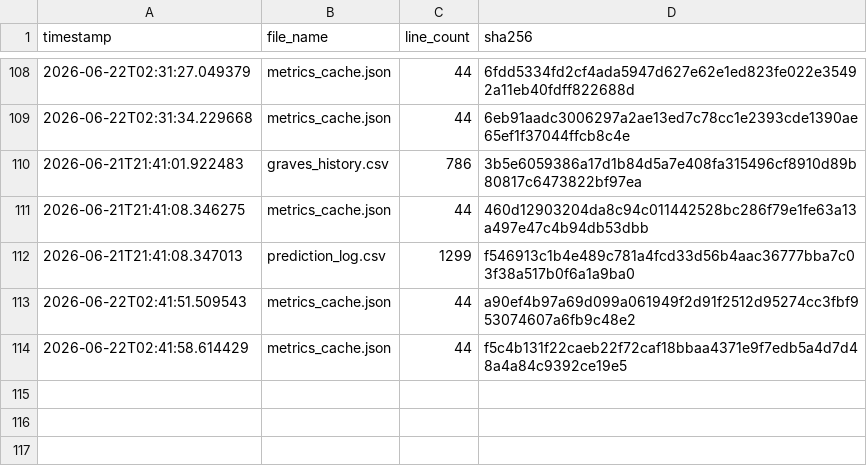
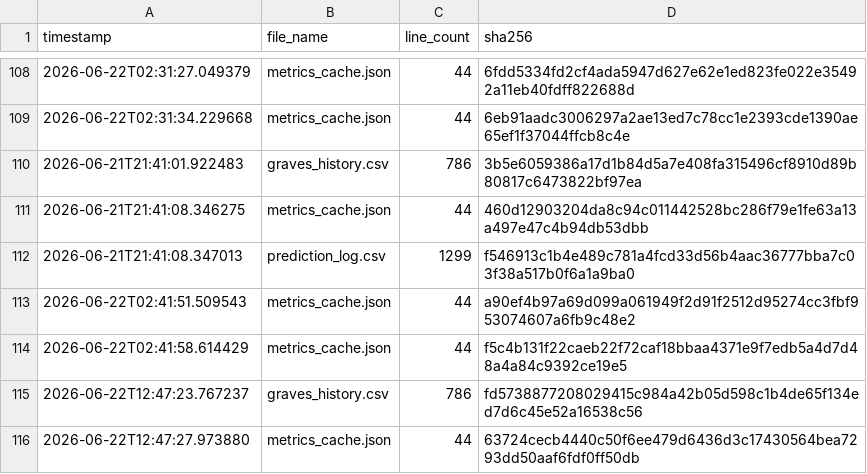
Before and after one commit to armaanmoosani/rbob-ho-fuel-tracker, a CSV file: data/integrity_hashes.csv, drawn as a sheet; only a part is shown, gaps mark what is left out; the diff names each change by its address in the sheet, - before the commit and + after, or states it on an @@ line.

```diff
--- a/data/integrity_hashes.csv
+++ b/data/integrity_hashes.csv
+row 115: 2026-06-22T12:47:23.767237 | graves_history.csv | 786 | fd5738877208029415c984a42b05d598c1b4de65f134ed7d6c45e52a16538c56
+row 116: 2026-06-22T12:47:27.973880 | metrics_cache.json | 44 | 63724cecb4440c50f6ee479d6436d3c17430564bea7293dd50aaf6fdf0ff50db
```
